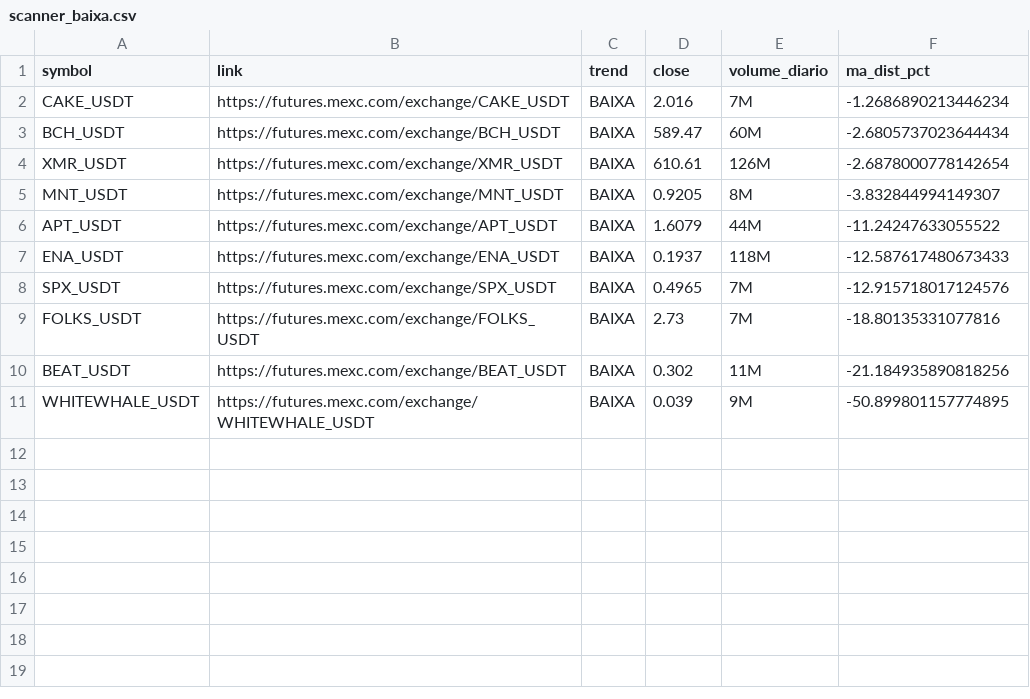
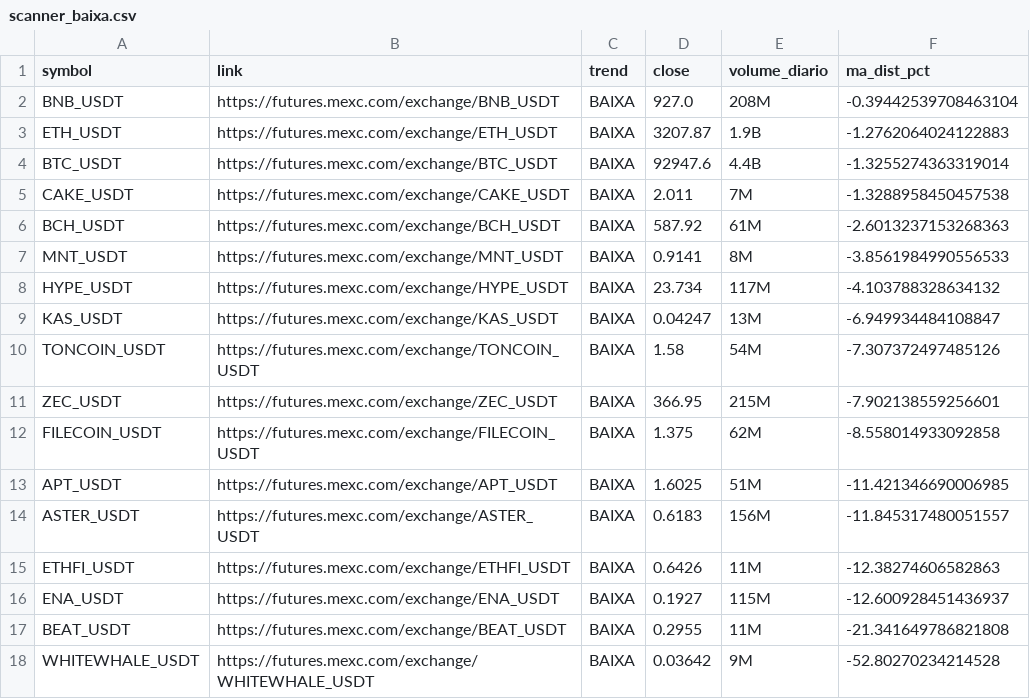
Before and after one commit to gabrielmachadogh/scanner-perps, a CSV file: results/scanner_baixa.csv, drawn as a sheet.

```diff
--- a/results/scanner_baixa.csv
+++ b/results/scanner_baixa.csv
@@ -1,11 +1,18 @@
 symbol,link,trend,close,volume_diario,ma_dist_pct
-CAKE_USDT,https://futures.mexc.com/exchange/CAKE_USDT,BAIXA,2.016,7M,-1.2686890213446234
-BCH_USDT,https://futures.mexc.com/exchange/BCH_USDT,BAIXA,589.47,60M,-2.6805737023644434
-XMR_USDT,https://futures.mexc.com/exchange/XMR_USDT,BAIXA,610.61,126M,-2.6878000778142654
-MNT_USDT,https://futures.mexc.com/exchange/MNT_USDT,BAIXA,0.9205,8M,-3.832844994149307
-APT_USDT,https://futures.mexc.com/exchange/APT_USDT,BAIXA,1.6079,44M,-11.24247633055522
-ENA_USDT,https://futures.mexc.com/exchange/ENA_USDT,BAIXA,0.1937,118M,-12.587617480673433
-SPX_USDT,https://futures.mexc.com/exchange/SPX_USDT,BAIXA,0.4965,7M,-12.915718017124576
-FOLKS_USDT,https://futures.mexc.com/exchange/FOLKS_USDT,BAIXA,2.73,7M,-18.80135331077816
-BEAT_USDT,https://futures.mexc.com/exchange/BEAT_USDT,BAIXA,0.302,11M,-21.184935890818256
-WHITEWHALE_USDT,https://futures.mexc.com/exchange/WHITEWHALE_USDT,BAIXA,0.039,9M,-50.899801157774895
+BNB_USDT,https://futures.mexc.com/exchange/BNB_USDT,BAIXA,927.0,208M,-0.39442539708463104
+ETH_USDT,https://futures.mexc.com/exchange/ETH_USDT,BAIXA,3207.87,1.9B,-1.2762064024122883
+BTC_USDT,https://futures.mexc.com/exchange/BTC_USDT,BAIXA,92947.6,4.4B,-1.3255274363319014
+CAKE_USDT,https://futures.mexc.com/exchange/CAKE_USDT,BAIXA,2.011,7M,-1.3288958450457538
+BCH_USDT,https://futures.mexc.com/exchange/BCH_USDT,BAIXA,587.92,61M,-2.6013237153268363
+MNT_USDT,https://futures.mexc.com/exchange/MNT_USDT,BAIXA,0.9141,8M,-3.8561984990556533
+HYPE_USDT,https://futures.mexc.com/exchange/HYPE_USDT,BAIXA,23.734,117M,-4.103788328634132
+KAS_USDT,https://futures.mexc.com/exchange/KAS_USDT,BAIXA,0.04247,13M,-6.949934484108847
+TONCOIN_USDT,https://futures.mexc.com/exchange/TONCOIN_USDT,BAIXA,1.58,54M,-7.307372497485126
+ZEC_USDT,https://futures.mexc.com/exchange/ZEC_USDT,BAIXA,366.95,215M,-7.902138559256601
+FILECOIN_USDT,https://futures.mexc.com/exchange/FILECOIN_USDT,BAIXA,1.375,62M,-8.558014933092858
+APT_USDT,https://futures.mexc.com/exchange/APT_USDT,BAIXA,1.6025,51M,-11.421346690006985
+ASTER_USDT,https://futures.mexc.com/exchange/ASTER_USDT,BAIXA,0.6183,156M,-11.845317480051557
+ETHFI_USDT,https://futures.mexc.com/exchange/ETHFI_USDT,BAIXA,0.6426,11M,-12.38274606582863
+ENA_USDT,https://futures.mexc.com/exchange/ENA_USDT,BAIXA,0.1927,115M,-12.600928451436937
+BEAT_USDT,https://futures.mexc.com/exchange/BEAT_USDT,BAIXA,0.2955,11M,-21.341649786821808
+WHITEWHALE_USDT,https://futures.mexc.com/exchange/WHITEWHALE_USDT,BAIXA,0.03642,9M,-52.80270234214528
```
Also changed, not shown: results/scanner_alta.csv, results/scanner_resultado_completo.csv, 3 other files.
